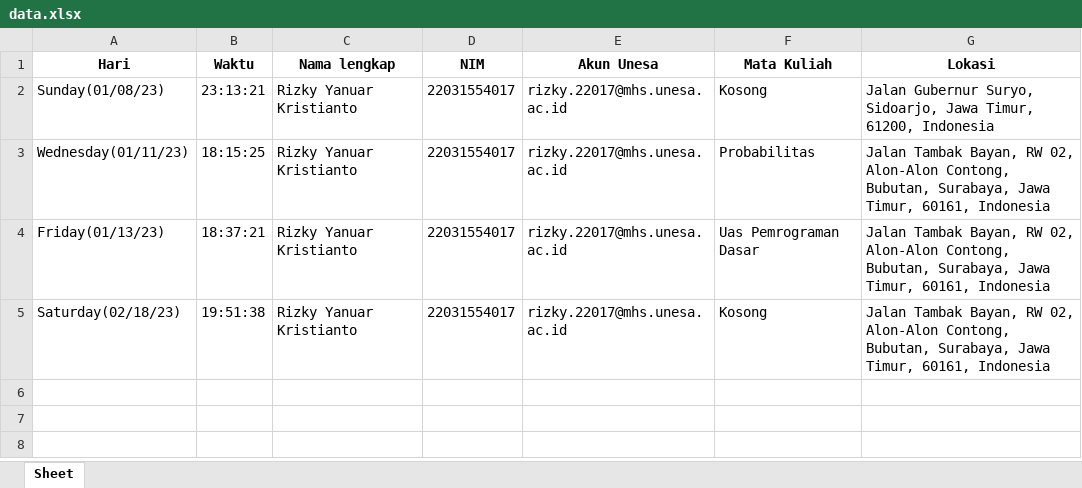
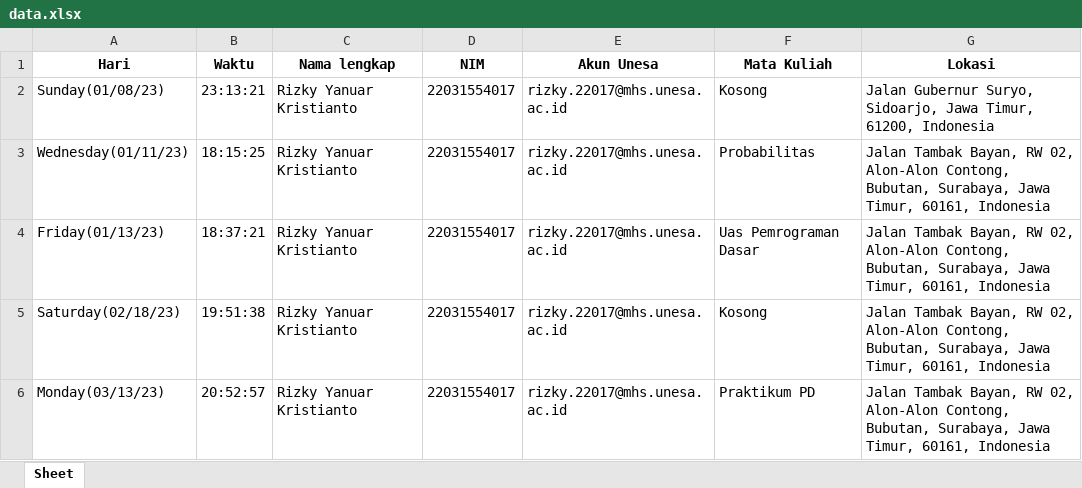
Before and after one commit to rizkyyanuark/College, an Excel workbook: project pd sem 1/data.xlsx, sheet Sheet, drawn as a sheet; values as stored, in another font and other column widths than the file's, no borders; the diff names each change by its address in the sheet, - before the commit and + after, or states it on an @@ line.

```diff
--- a/project pd sem 1/data.xlsx (sheet Sheet)
+++ b/project pd sem 1/data.xlsx (sheet Sheet)
+row 6: Monday(03/13/23) | 20:52:57 | Rizky Yanuar Kristianto | 22031554017 | rizky.22017@mhs.unesa.ac.id | Praktikum PD | Jalan Tambak Bayan, RW 02, Alon-Alon Contong, Bubutan, Surabaya, Jawa Timur, 60161, Indonesia
```
Also changed, not shown: 3 other files.
